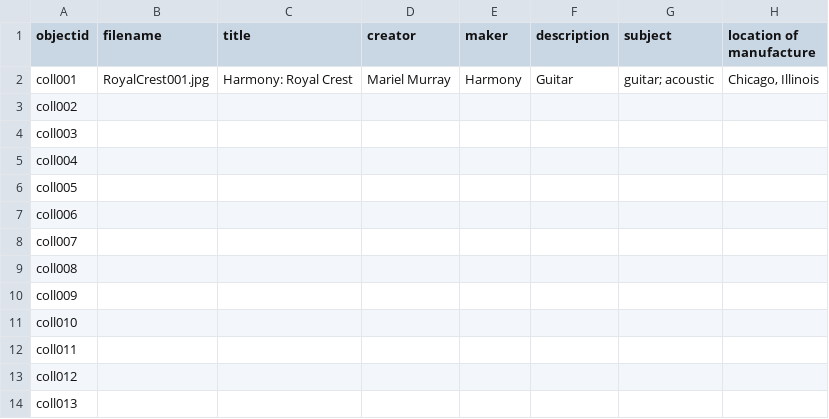
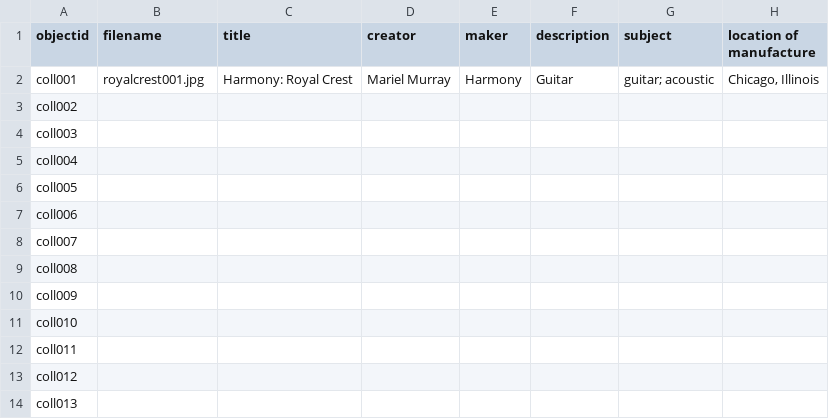
Before and after one commit to mmurray925/another-olde-instruments, a CSV file: _data/instruments.csv, drawn as a sheet; only a part is shown; the diff names each change by its address in the sheet, - before the commit and + after, or states it on an @@ line.

Commit message:
Update instruments.csv

```diff
--- a/_data/instruments.csv
+++ b/_data/instruments.csv
-B2 (filename): RoyalCrest001.jpg
+B2 (filename): royalcrest001.jpg
```
